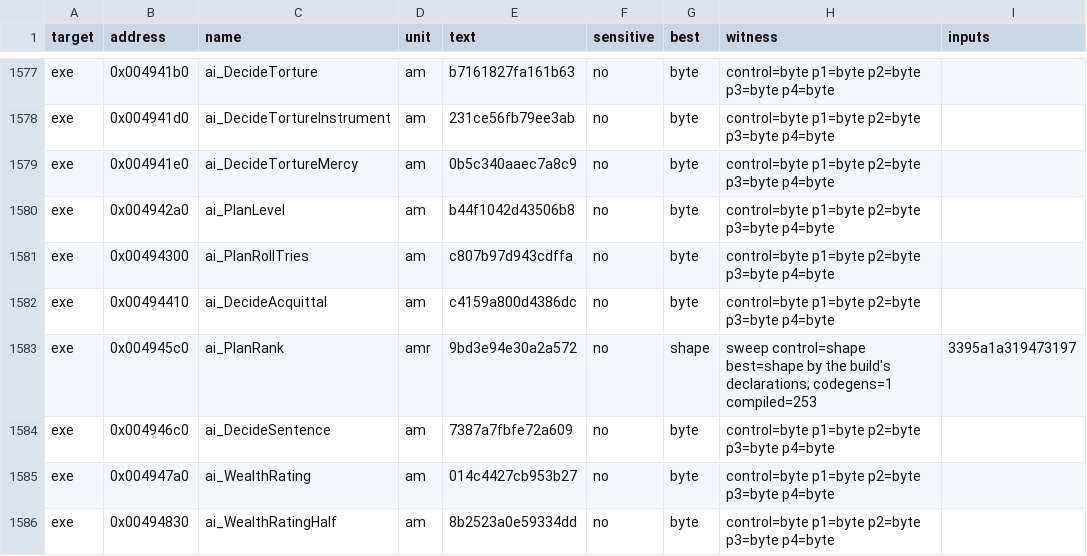
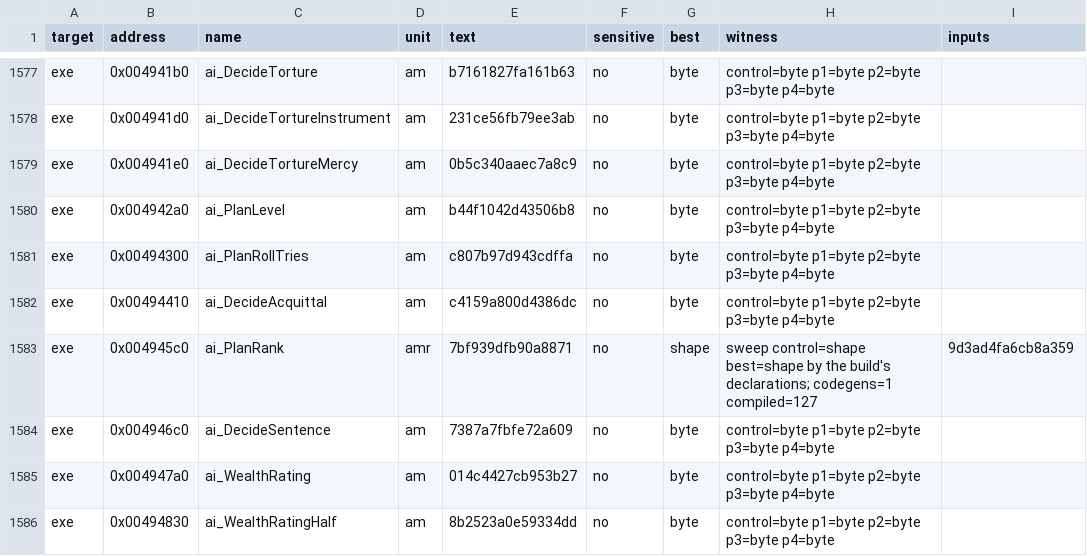
Before and after one commit to guildhaus/reguild, a TSV file: ledger/tiebreak.tsv, drawn as a sheet; only a part is shown, gaps mark what is left out.

```diff
--- a/ledger/tiebreak.tsv
+++ b/ledger/tiebreak.tsv
@@ -1582,3 +1582,3 @@ exe	0x00494300	ai_PlanRollTries	am	c807b97d943cdffa	no	byte	control=byte p1=byte
 exe	0x00494410	ai_DecideAcquittal	am	c4159a800d4386dc	no	byte	control=byte p1=byte p2=byte p3=byte p4=byte	
-exe	0x004945c0	ai_PlanRank	amr	9bd3e94e30a2a572	no	shape	sweep control=shape best=shape by the build's declarations; codegens=1 compiled=253	3395a1a319473197
+exe	0x004945c0	ai_PlanRank	amr	7bf939dfb90a8871	no	shape	sweep control=shape best=shape by the build's declarations; codegens=1 compiled=127	9d3ad4fa6cb8a359
 exe	0x004946c0	ai_DecideSentence	am	7387a7fbfe72a609	no	byte	control=byte p1=byte p2=byte p3=byte p4=byte	
```
Also changed, not shown: 2 other files.
